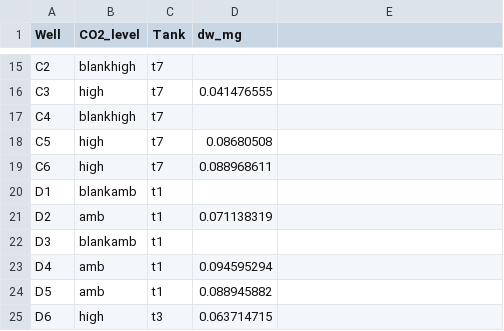
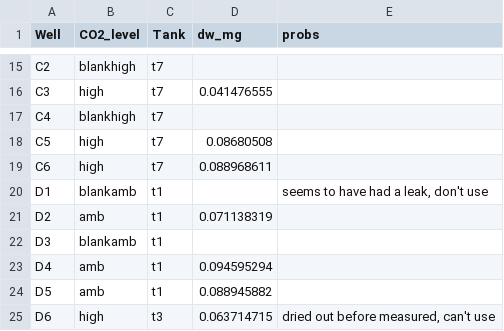
Before and after one commit to tschwemmer/MenidiaOA, a CSV file: Pcrit Experiment/Dana_2dph_plate1_trmt.csv, drawn as a sheet; only a part is shown, gaps mark what is left out; the diff names each change by its address in the sheet, - before the commit and + after, or states it on an @@ line.

Commit message:
Updated version of dana 2dph analysis up to RMR

```diff
--- a/Pcrit Experiment/Dana_2dph_plate1_trmt.csv
+++ b/Pcrit Experiment/Dana_2dph_plate1_trmt.csv
-E1: (empty)
+E1: probs
-E20 (probs): (empty)
+E20 (probs): seems to have had a leak, don't use
-E25 (probs): (empty)
+E25 (probs): dried out before measured, can't use
```
Also changed, not shown: 2 other files.
